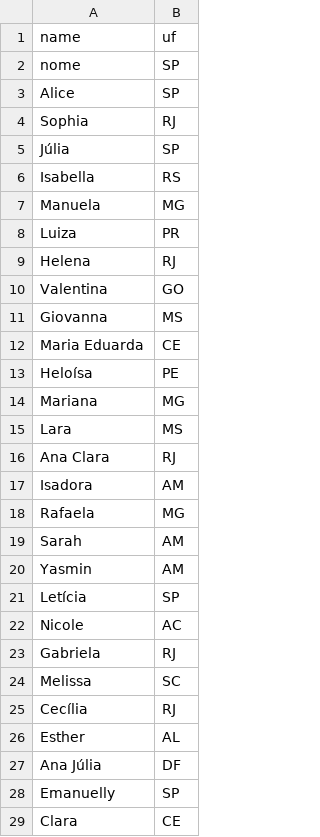
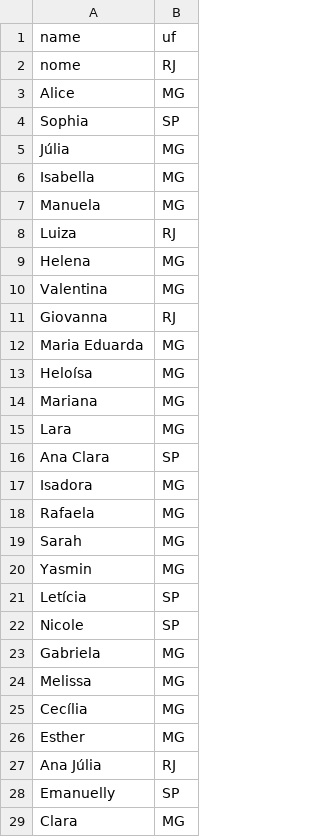
Before and after one commit to wbfreitas/fiap-datalake, a CSV file: csv-data/doadoras-estados.csv, drawn as a sheet; only a part is shown; the diff covers the shown part only.

```diff
--- a/csv-data/doadoras-estados.csv
+++ b/csv-data/doadoras-estados.csv
@@ -1,29 +1,29 @@
 "name","uf"
-"nome","SP"
-"Alice","SP"
-"Sophia","RJ"
-"Júlia","SP"
-"Isabella","RS"
+"nome","RJ"
+"Alice","MG"
+"Sophia","SP"
+"Júlia","MG"
+"Isabella","MG"
 "Manuela","MG"
-"Luiza","PR"
-"Helena","RJ"
-"Valentina","GO"
-"Giovanna","MS"
-"Maria Eduarda","CE"
-"Heloísa","PE"
+"Luiza","RJ"
+"Helena","MG"
+"Valentina","MG"
+"Giovanna","RJ"
+"Maria Eduarda","MG"
+"Heloísa","MG"
 "Mariana","MG"
-"Lara","MS"
-"Ana Clara","RJ"
-"Isadora","AM"
+"Lara","MG"
+"Ana Clara","SP"
+"Isadora","MG"
 "Rafaela","MG"
-"Sarah","AM"
-"Yasmin","AM"
+"Sarah","MG"
+"Yasmin","MG"
 "Letícia","SP"
-"Nicole","AC"
-"Gabriela","RJ"
-"Melissa","SC"
-"Cecília","RJ"
-"Esther","AL"
-"Ana Júlia","DF"
+"Nicole","SP"
+"Gabriela","MG"
+"Melissa","MG"
+"Cecília","MG"
+"Esther","MG"
+"Ana Júlia","RJ"
 "Emanuelly","SP"
-"Clara","CE"
+"Clara","MG"
```
Also changed, not shown: 58 edited cells elsewhere in this file, csv-data/doadoras-blhs.csv, csv-data/donatarias-blhs.csv, 4 other files.
